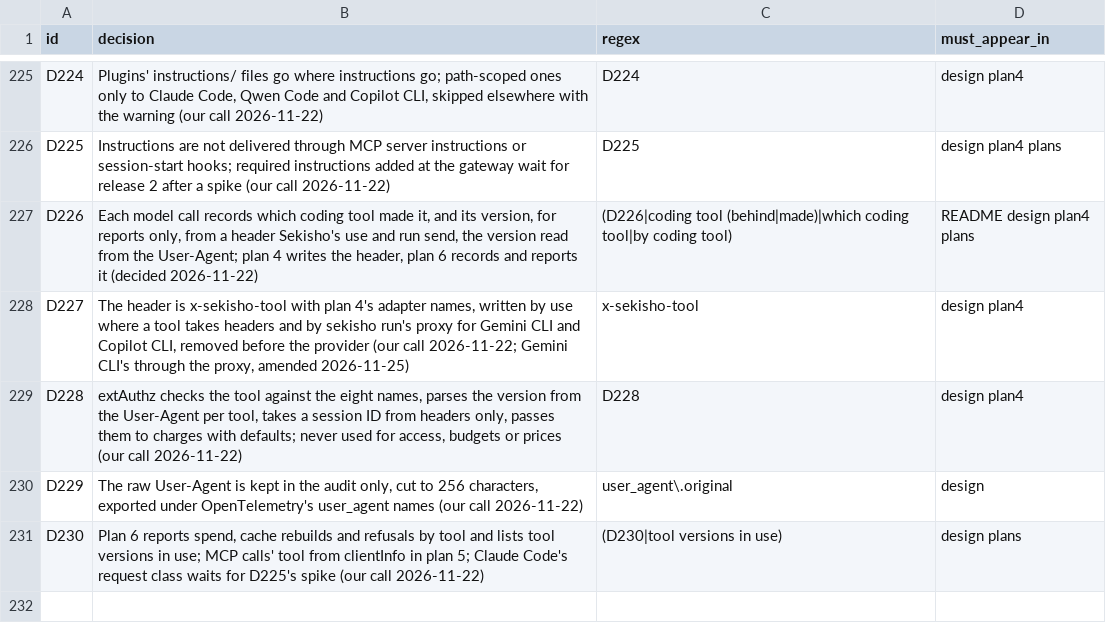
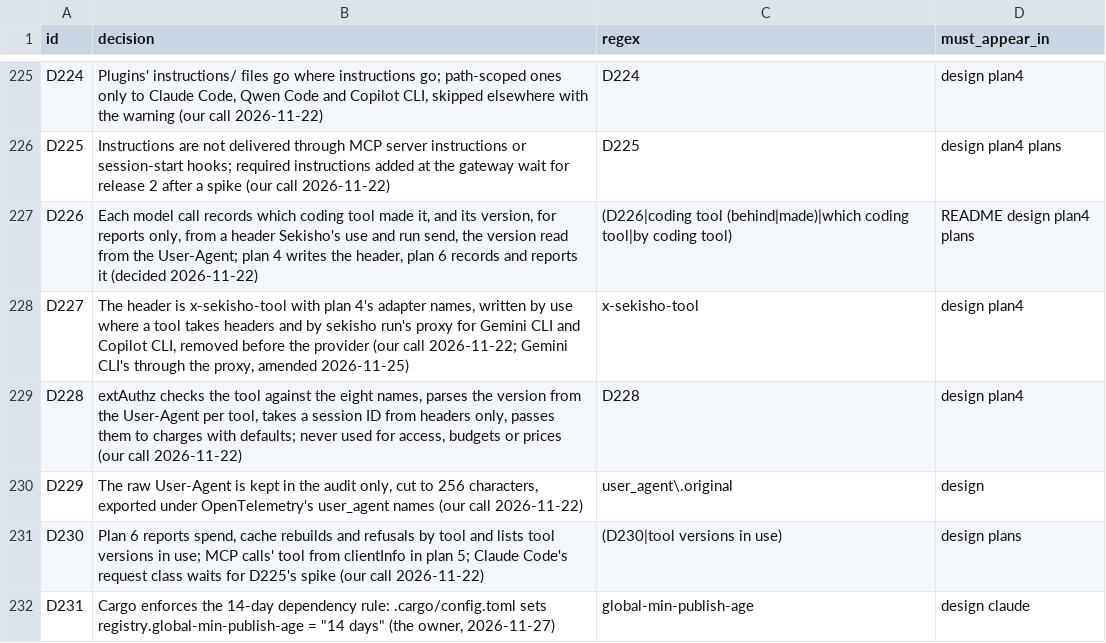
Before and after one commit to arindamchoudhury/sekisho, a TSV file: .claude/skills/auditing-sekisho-docs/decisions.tsv, drawn as a sheet; only a part is shown, gaps mark what is left out.

```diff
--- a/.claude/skills/auditing-sekisho-docs/decisions.tsv
+++ b/.claude/skills/auditing-sekisho-docs/decisions.tsv
@@ -231 +231,2 @@ D229	The raw User-Agent is kept in the audit only, cut to 256 characters, export
 D230	Plan 6 reports spend, cache rebuilds and refusals by tool and lists tool versions in use; MCP calls' tool from clientInfo in plan 5; Claude Code's request class waits for D225's spike (our call 2026-11-22)	(D230|tool versions in use)	design plans
+D231	Cargo enforces the 14-day dependency rule: .cargo/config.toml sets registry.global-min-publish-age = "14 days" (the owner, 2026-11-27)	global-min-publish-age	design claude
```
Also changed, not shown: 9 other files.
